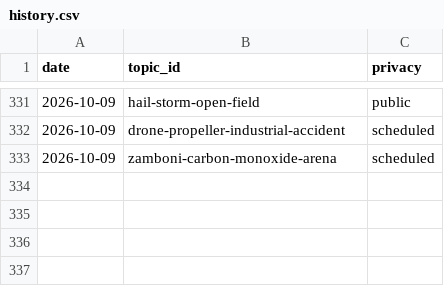
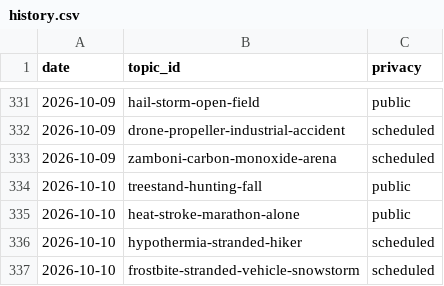
Before and after one commit to chat94534-oss/shorts-autoposter-b, a CSV file: logs/history.csv, drawn as a sheet; only a part is shown, gaps mark what is left out.

```diff
--- a/logs/history.csv
+++ b/logs/history.csv
@@ -333 +333,5 @@ date,topic_id,privacy
 2026-10-09,zamboni-carbon-monoxide-arena,scheduled
+2026-10-10,treestand-hunting-fall,public
+2026-10-10,heat-stroke-marathon-alone,public
+2026-10-10,hypothermia-stranded-hiker,scheduled
+2026-10-10,frostbite-stranded-vehicle-snowstorm,scheduled
```
Also changed, not shown: 2 other files.
